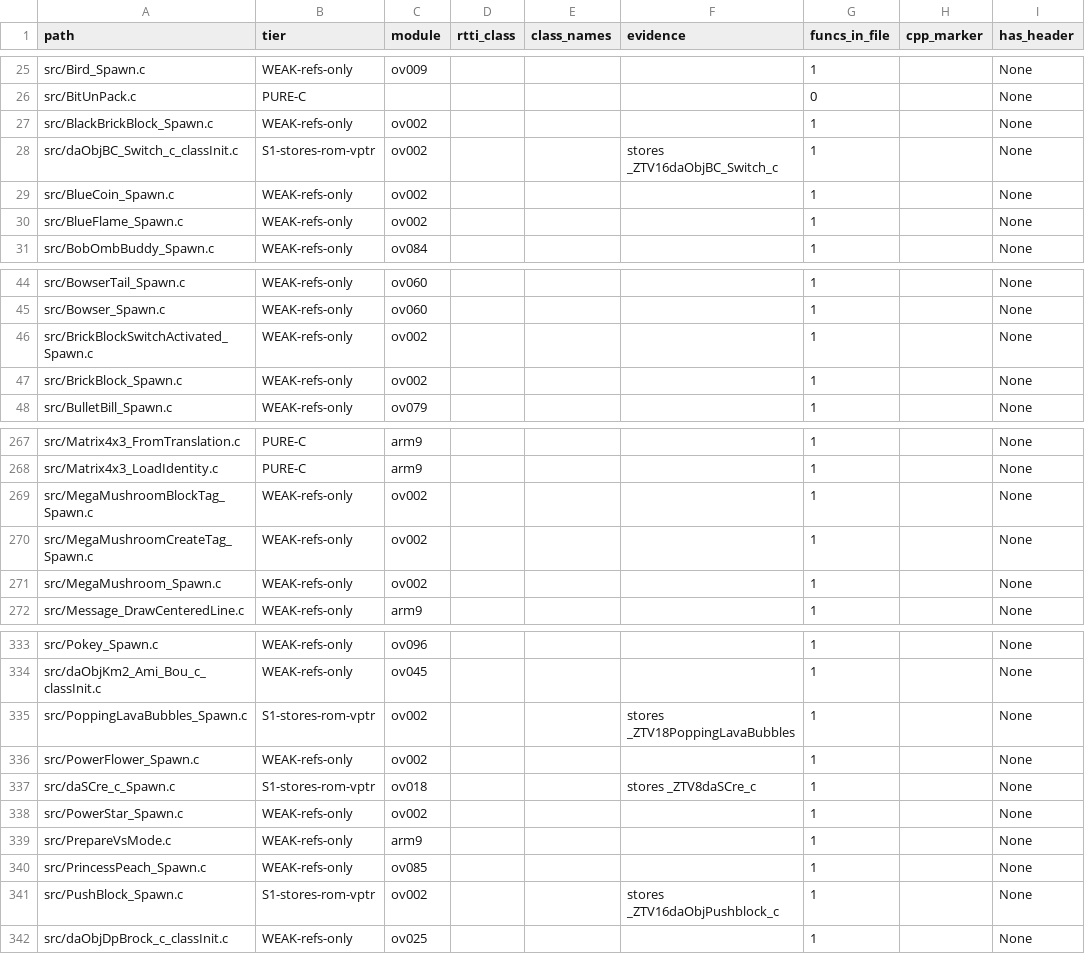
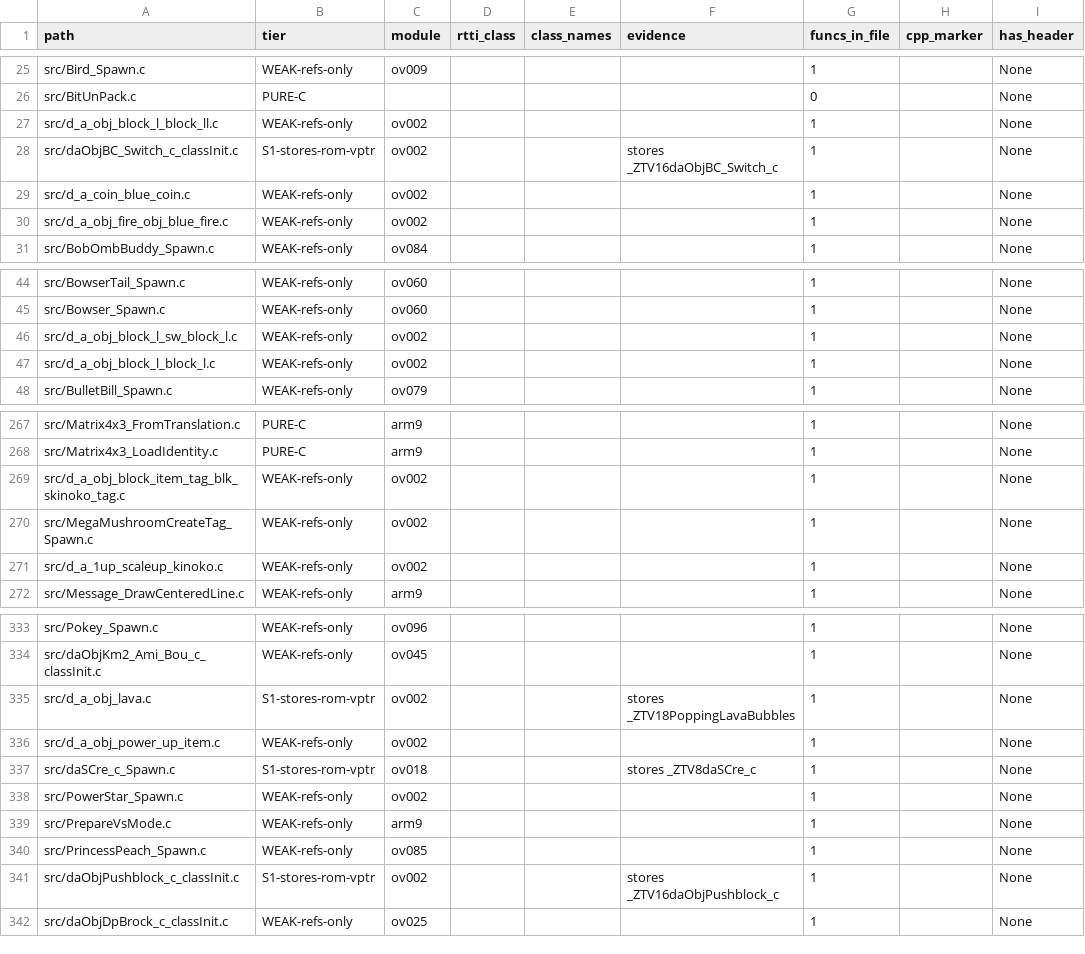
Before and after one commit to Alberto12345678999/sm64ds-decomp, a TSV file: notes/data/c-cpp-classification.tsv, drawn as a sheet; only a part is shown, gaps mark what is left out; the diff covers the shown part only; the diff names each change by its address in the sheet, - before the commit and + after, or states it on an @@ line.

```diff
--- a/notes/data/c-cpp-classification.tsv
+++ b/notes/data/c-cpp-classification.tsv
-A27 (path): src/BlackBrickBlock_Spawn.c
+A27 (path): src/d_a_obj_block_l_block_ll.c
-A29 (path): src/BlueCoin_Spawn.c
+A29 (path): src/d_a_coin_blue_coin.c
-A30 (path): src/BlueFlame_Spawn.c
+A30 (path): src/d_a_obj_fire_obj_blue_fire.c
-A46 (path): src/BrickBlockSwitchActivated_Spawn.c
+A46 (path): src/d_a_obj_block_l_sw_block_l.c
-A47 (path): src/BrickBlock_Spawn.c
+A47 (path): src/d_a_obj_block_l_block_l.c
-A269 (path): src/MegaMushroomBlockTag_Spawn.c
+A269 (path): src/d_a_obj_block_item_tag_blk_skinoko_tag.c
-A271 (path): src/MegaMushroom_Spawn.c
+A271 (path): src/d_a_1up_scaleup_kinoko.c
-A335 (path): src/PoppingLavaBubbles_Spawn.c
+A335 (path): src/d_a_obj_lava.c
-A336 (path): src/PowerFlower_Spawn.c
+A336 (path): src/d_a_obj_power_up_item.c
-A341 (path): src/PushBlock_Spawn.c
+A341 (path): src/daObjPushblock_c_classInit.c
```
Also changed, not shown: 14 edited cells elsewhere in this file, 52 other files.
